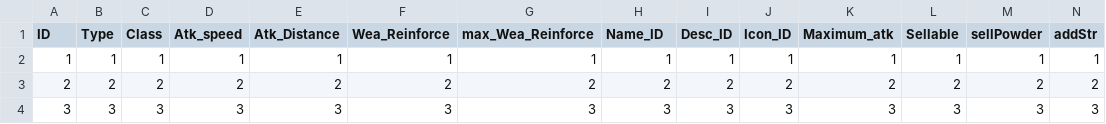
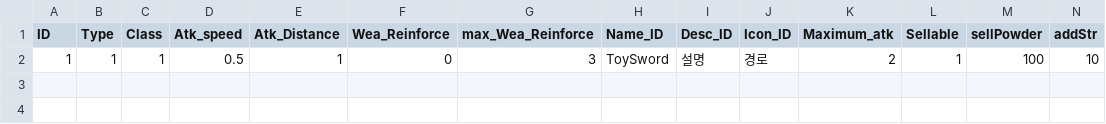
Before and after one commit to rockdo4/g1playground, a CSV file: Assets/Resources/DataTables/WeaponTable.csv, drawn as a sheet; only a part is shown; removed rows and columns are numbered as before the commit, all else as after; rows hold the shown columns only; the diff names each change by its address in the sheet, - before the commit and + after, or states it on an @@ line.

```diff
--- a/Assets/Resources/DataTables/WeaponTable.csv
+++ b/Assets/Resources/DataTables/WeaponTable.csv
-row 2: 1 | 1 | 1 | 1 | 1 | 1 | 1 | 1 | 1 | 1 | 1 | 1 | 1 | 1
-row 3: 2 | 2 | 2 | 2 | 2 | 2 | 2 | 2 | 2 | 2 | 2 | 2 | 2 | 2
-row 4: 3 | 3 | 3 | 3 | 3 | 3 | 3 | 3 | 3 | 3 | 3 | 3 | 3 | 3
+row 2: 1 | 1 | 1 | 0.5 | 1 | 0 | 3 | ToySword | 설명 | 경로 | 2 | 1 | 100 | 10
```
Also changed, not shown: 2 other files.
